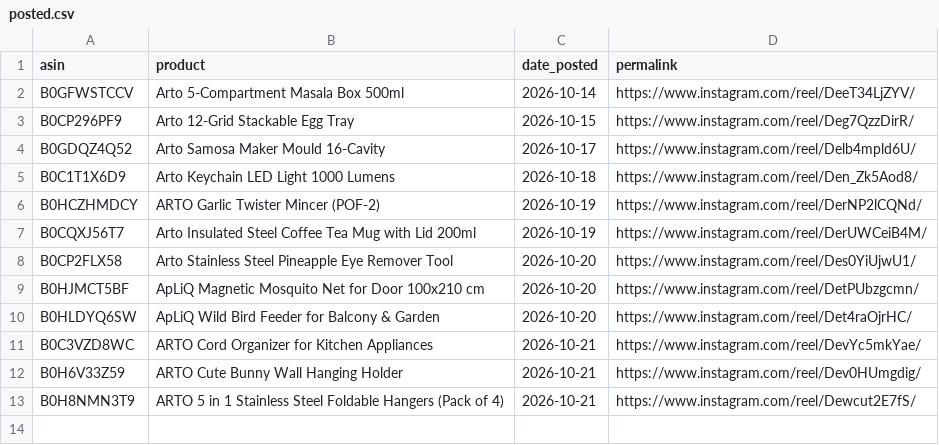
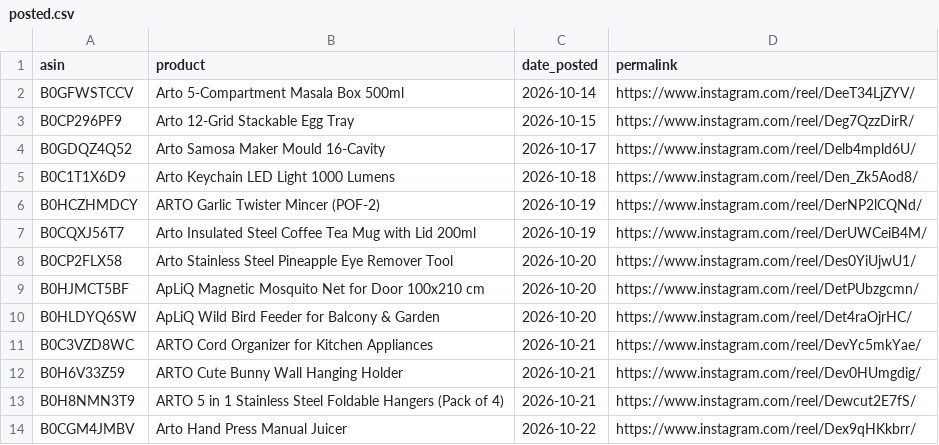
Before and after one commit to pissatower-art/veehainc-links, a CSV file: posted.csv, drawn as a sheet.

```diff
--- a/posted.csv
+++ b/posted.csv
@@ -13 +13,2 @@ B0H6V33Z59,ARTO Cute Bunny Wall Hanging Holder,2026-10-21,https://www.instagram.
 B0H8NMN3T9,ARTO 5 in 1 Stainless Steel Foldable Hangers (Pack of 4),2026-10-21,https://www.instagram.com/reel/Dewcut2E7fS/
+B0CGM4JMBV,Arto Hand Press Manual Juicer,2026-10-22,https://www.instagram.com/reel/Dex9qHKkbrr/
```
Also changed, not shown: 1 other file.
